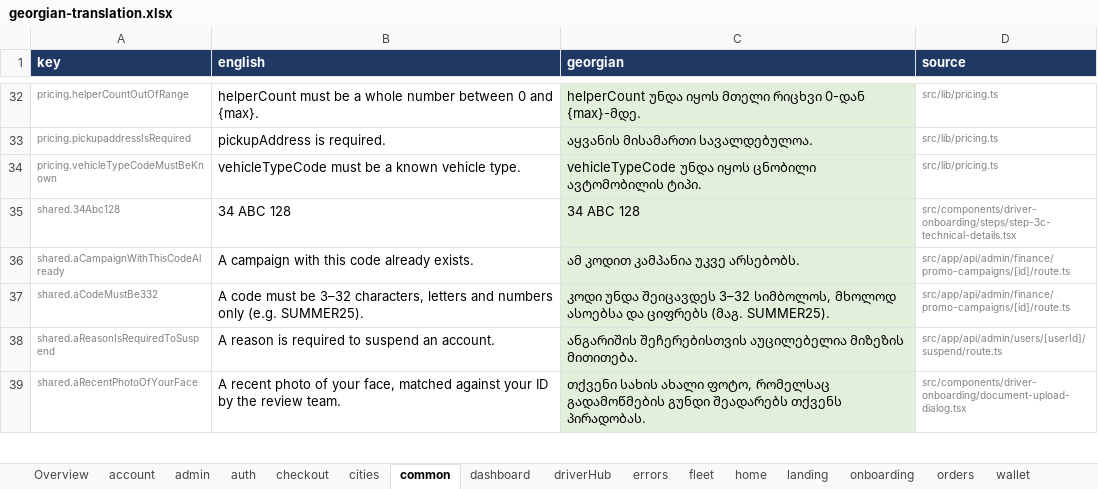
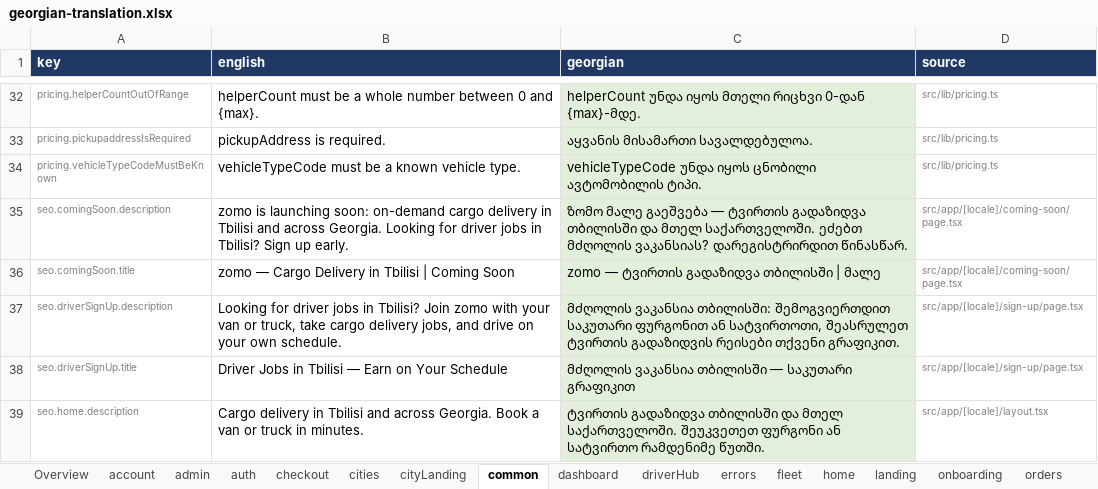
Before and after one commit to sandrosss13/lalamove-app, an Excel workbook: translation/georgian-translation.xlsx, sheet common, drawn as a sheet; only a part is shown, gaps mark what is left out; the shorter side is filled out with more unchanged rows; values as stored, in another font and other column widths than the file's, no borders; the diff covers the shown part only; the diff names each change by its address in the sheet, - before the commit and + after, or states it on an @@ line.

```diff
--- a/translation/georgian-translation.xlsx (sheet common)
+++ b/translation/georgian-translation.xlsx (sheet common)
+sheet tab: cityLanding
+row 35: seo.comingSoon.description | zomo is launching soon: on-demand cargo delivery in Tbilisi and across Georgia. Looking for driver jobs in Tbilisi? Sign up early. | ზომო მალე გაეშვება — ტვირთის გადაზიდვა თბილისში და მთელ საქართველოში. ეძებთ მძღოლის ვაკანსიას? დარეგისტრირდით წინასწარ. | src/app/[locale]/coming-soon/page.tsx
+row 36: seo.comingSoon.title | zomo — Cargo Delivery in Tbilisi | Coming Soon | zomo — ტვირთის გადაზიდვა თბილისში | მალე | src/app/[locale]/coming-soon/page.tsx
+row 37: seo.driverSignUp.description | Looking for driver jobs in Tbilisi? Join zomo with your van or truck, take cargo delivery jobs, and drive on your own schedule. | მძღოლის ვაკანსია თბილისში: შემოგვიერთდით საკუთარი ფურგონით ან სატვირთოთი, შეასრულეთ ტვირთის გადაზიდვის რეისები თქვენი გრაფიკით. | src/app/[locale]/sign-up/page.tsx
+row 38: seo.driverSignUp.title | Driver Jobs in Tbilisi — Earn on Your Schedule | მძღოლის ვაკანსია თბილისში — საკუთარი გრაფიკით | src/app/[locale]/sign-up/page.tsx
+row 39: seo.home.description | Cargo delivery in Tbilisi and across Georgia. Book a van or truck in minutes. | ტვირთის გადაზიდვა თბილისში და მთელ საქართველოში. შეუკვეთეთ ფურგონი ან სატვირთო რამდენიმე წუთში. | src/app/[locale]/layout.tsx
```
Also changed, not shown: 6 added rows and 4 removed rows elsewhere in this sheet, sheet admin, sheet errors, sheet driverHub, sheet Overview, sheet dashboard, sheet onboarding, 6 other files.
